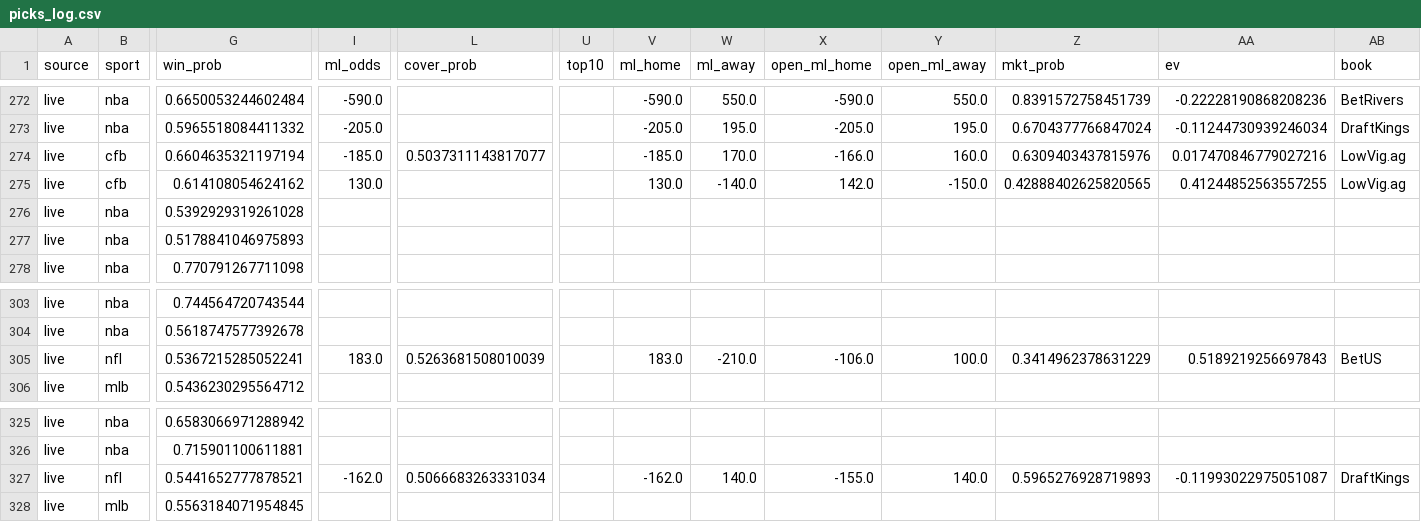
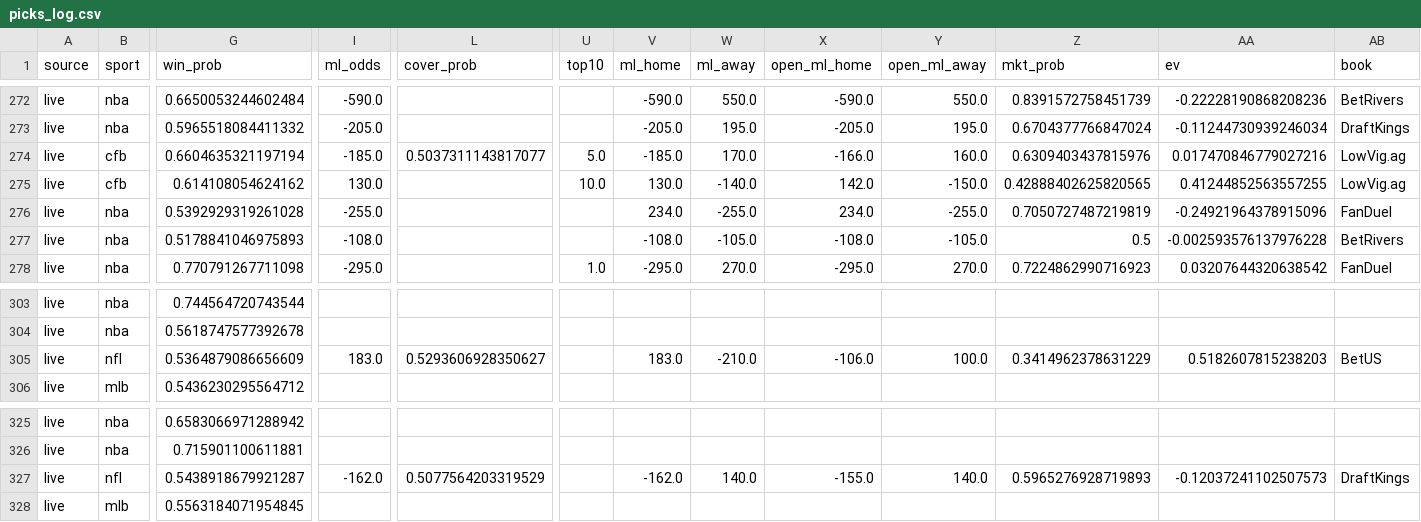
Before and after one commit to mak1017/skiiipicks, a CSV file: picks_log.csv, drawn as a sheet; only a part is shown, gaps mark what is left out; the diff covers the shown part only; the diff names each change by its address in the sheet, - before the commit and + after, or states it on an @@ line.

Commit message:
Update picks log and odds

```diff
--- a/picks_log.csv
+++ b/picks_log.csv
-U274 (top10): (empty)
+U274 (top10): 5.0
-U275 (top10): (empty)
+U275 (top10): 10.0
-I276 (ml_odds): (empty)
+I276 (ml_odds): -255.0
-V276 (ml_home): (empty)
+V276 (ml_home): 234.0
-W276 (ml_away): (empty)
+W276 (ml_away): -255.0
-X276 (open_ml_home): (empty)
+X276 (open_ml_home): 234.0
-Y276 (open_ml_away): (empty)
+Y276 (open_ml_away): -255.0
-Z276 (mkt_prob): (empty)
+Z276 (mkt_prob): 0.7050727487219819
-AA276 (ev): (empty)
+AA276 (ev): -0.24921964378915096
-AB276 (book): (empty)
+AB276 (book): FanDuel
-I277 (ml_odds): (empty)
+I277 (ml_odds): -108.0
-V277 (ml_home): (empty)
+V277 (ml_home): -108.0
-W277 (ml_away): (empty)
+W277 (ml_away): -105.0
-X277 (open_ml_home): (empty)
+X277 (open_ml_home): -108.0
-Y277 (open_ml_away): (empty)
+Y277 (open_ml_away): -105.0
-Z277 (mkt_prob): (empty)
+Z277 (mkt_prob): 0.5
-AA277 (ev): (empty)
+AA277 (ev): -0.002593576137976228
-AB277 (book): (empty)
+AB277 (book): BetRivers
-I278 (ml_odds): (empty)
+I278 (ml_odds): -295.0
-U278 (top10): (empty)
+U278 (top10): 1.0
-V278 (ml_home): (empty)
+V278 (ml_home): -295.0
-W278 (ml_away): (empty)
+W278 (ml_away): 270.0
-X278 (open_ml_home): (empty)
+X278 (open_ml_home): -295.0
-Y278 (open_ml_away): (empty)
+Y278 (open_ml_away): 270.0
-Z278 (mkt_prob): (empty)
+Z278 (mkt_prob): 0.7224862990716923
-AA278 (ev): (empty)
+AA278 (ev): 0.03207644320638542
-AB278 (book): (empty)
+AB278 (book): FanDuel
-G305 (win_prob): 0.5367215285052241
+G305 (win_prob): 0.5364879086656609
-L305 (cover_prob): 0.5263681508010039
+L305 (cover_prob): 0.5293606928350627
-AA305 (ev): 0.5189219256697843
+AA305 (ev): 0.5182607815238203
-G327 (win_prob): 0.5441652777878521
+G327 (win_prob): 0.5438918679921287
-L327 (cover_prob): 0.5066683263331034
+L327 (cover_prob): 0.5077564203319529
-AA327 (ev): -0.11993022975051087
+AA327 (ev): -0.12037241102507573
```
Also changed, not shown: 115 edited cells elsewhere in this file, 1 other file.
